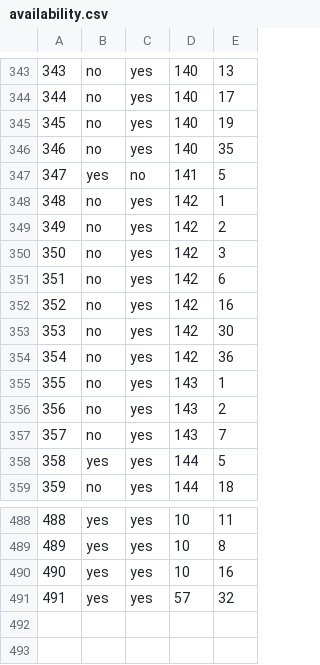
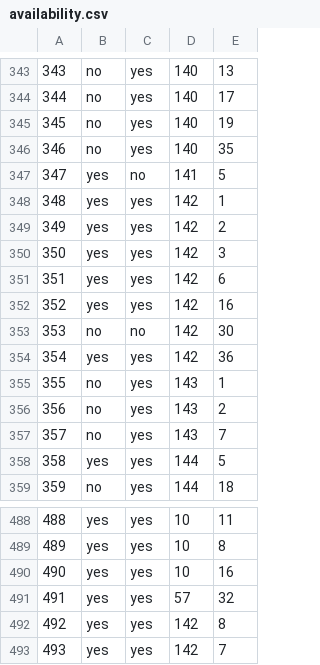
Before and after one commit to haileyxerces/MilkweedTables, a CSV file: availability.csv, drawn as a sheet; only a part is shown, gaps mark what is left out.

Commit message:
Woodthrush natives

```diff
--- a/availability.csv
+++ b/availability.csv
@@ -347,9 +347,9 @@
 347,yes,no,141,5
-348,no,yes,142,1
-349,no,yes,142,2
-350,no,yes,142,3
-351,no,yes,142,6
-352,no,yes,142,16
-353,no,yes,142,30
-354,no,yes,142,36
+348,yes,yes,142,1
+349,yes,yes,142,2
+350,yes,yes,142,3
+351,yes,yes,142,6
+352,yes,yes,142,16
+353,no,no,142,30
+354,yes,yes,142,36
 355,no,yes,143,1
@@ -491 +491,3 @@
 491,yes,yes,57,32
+492,yes,yes,142,8
+493,yes,yes,142,7
```
